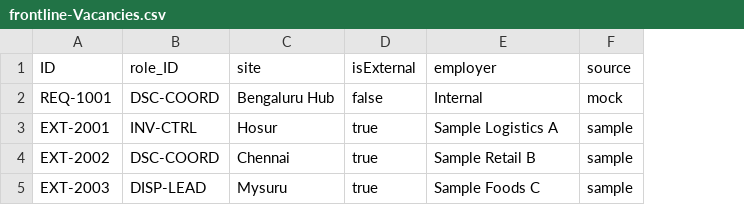
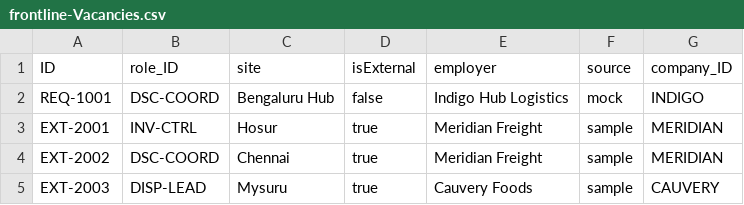
Before and after one commit to anujpi/SAP-FINAL, a CSV file: db/data/frontline-Vacancies.csv, drawn as a sheet; the diff names each change by its address in the sheet, - before the commit and + after, or states it on an @@ line.

```diff
--- a/db/data/frontline-Vacancies.csv
+++ b/db/data/frontline-Vacancies.csv
+column G (company_ID), rows 2-5: INDIGO | MERIDIAN | MERIDIAN | CAUVERY
-E2 (employer): Internal
+E2 (employer): Indigo Hub Logistics
-E3 (employer): Sample Logistics A
+E3 (employer): Meridian Freight
-E4 (employer): Sample Retail B
+E4 (employer): Meridian Freight
-E5 (employer): Sample Foods C
+E5 (employer): Cauvery Foods
```
Also changed, not shown: db/data/frontline-Workers.csv, 50 other files.
